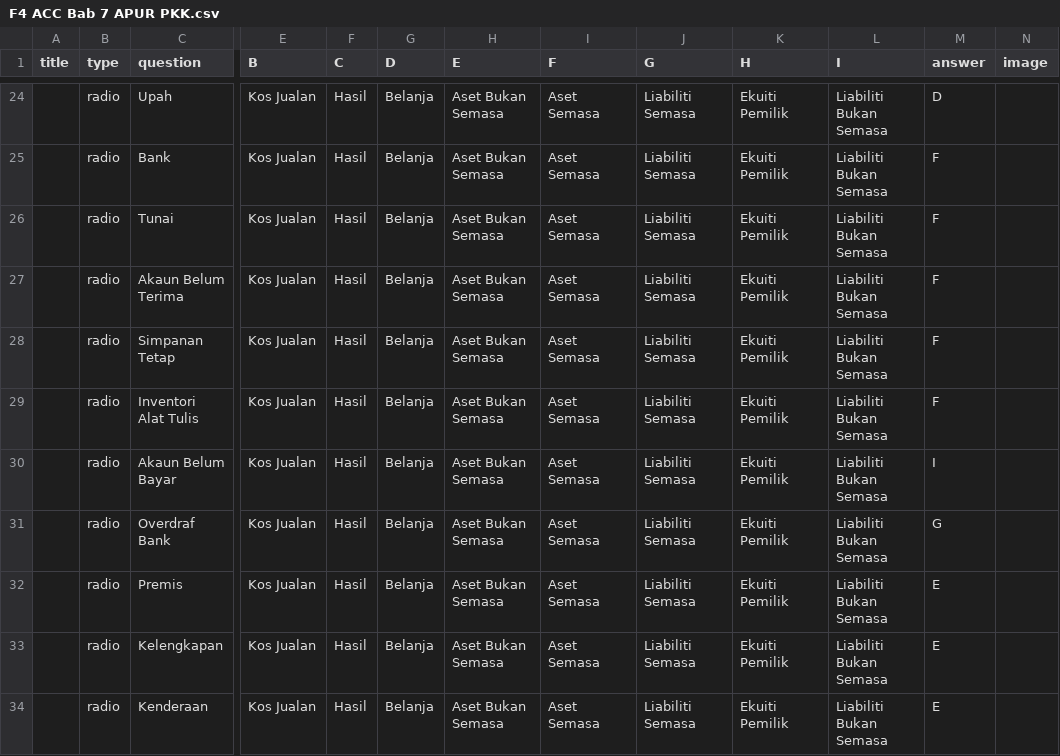
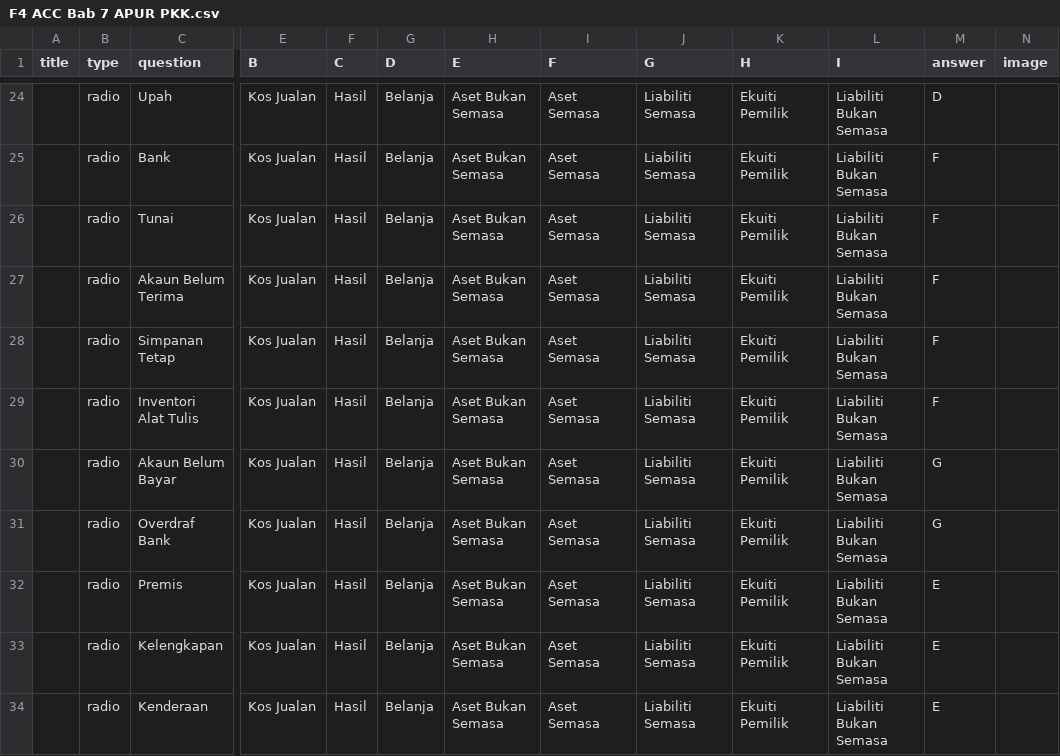
Before and after one commit to nobody0619/F4-ACC, a CSV file: F4 ACC Bab 7 APUR PKK.csv, drawn as a sheet; only a part is shown, gaps mark what is left out; the diff names each change by its address in the sheet, - before the commit and + after, or states it on an @@ line.

Commit message:
Add files via upload

```diff
--- a/F4 ACC Bab 7 APUR PKK.csv
+++ b/F4 ACC Bab 7 APUR PKK.csv
-M30 (answer): I
+M30 (answer): G
```
